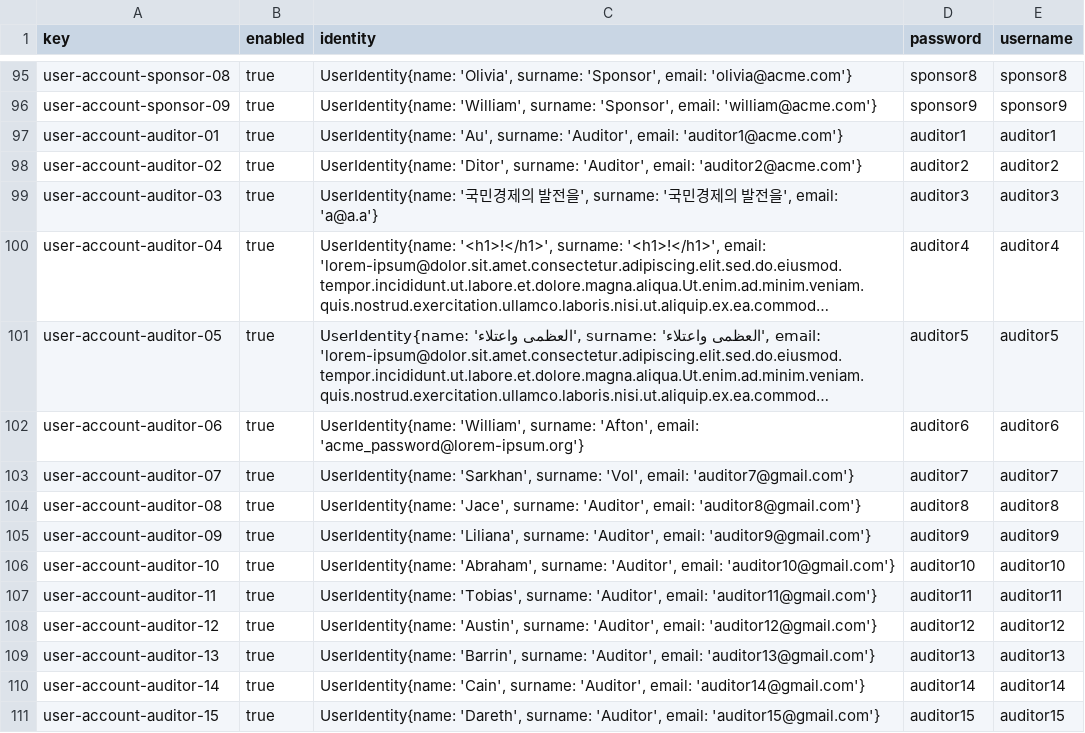
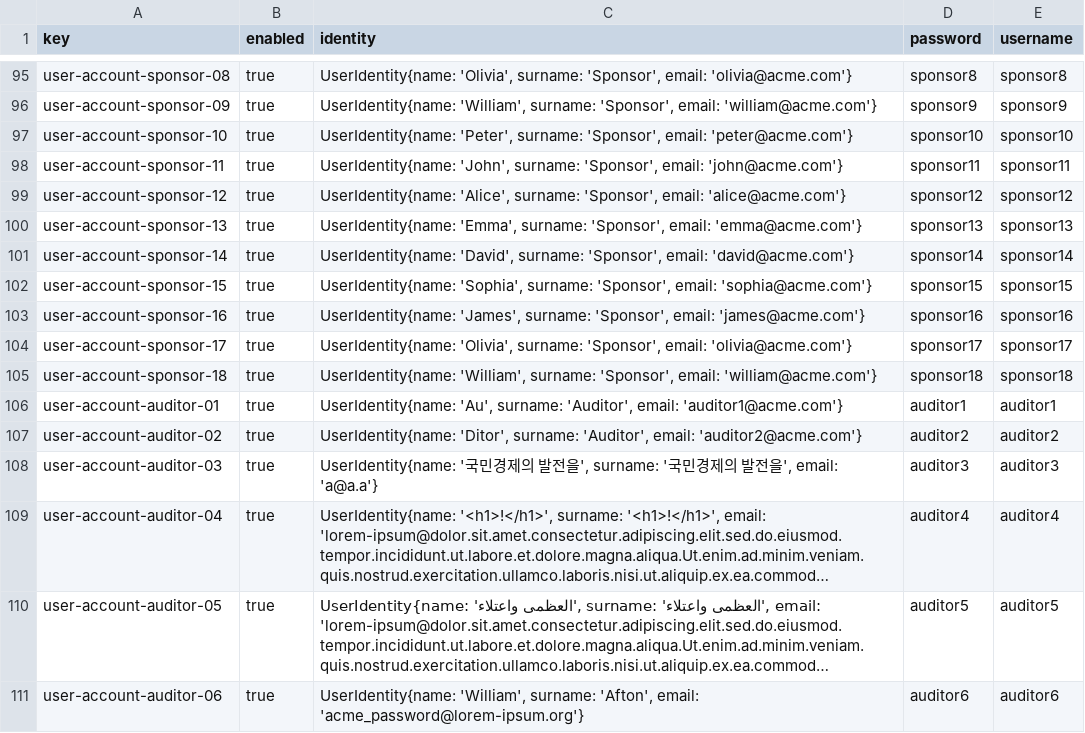
Before and after one commit to vicgrabru/Acme-SF-D04, a CSV file: src/main/webapp/WEB-INF/resources/sample-data/user-account.csv, drawn as a sheet; only a part is shown, gaps mark what is left out; the shorter side is filled out with more unchanged rows; long unchanged cells end in ….

Commit message:
sponsor sample data

```diff
--- a/src/main/webapp/WEB-INF/resources/sample-data/user-account.csv
+++ b/src/main/webapp/WEB-INF/resources/sample-data/user-account.csv
@@ -96,2 +96,11 @@ user-account-sponsor-08,true,"UserIdentity{name: 'Olivia', surname: 'Sponsor', e
 user-account-sponsor-09,true,"UserIdentity{name: 'William', surname: 'Sponsor', email: 'william@acme.com'}",sponsor9,sponsor9
+user-account-sponsor-10,true,"UserIdentity{name: 'Peter', surname: 'Sponsor', email: 'peter@acme.com'}",sponsor10,sponsor10
+user-account-sponsor-11,true,"UserIdentity{name: 'John', surname: 'Sponsor', email: 'john@acme.com'}",sponsor11,sponsor11
+user-account-sponsor-12,true,"UserIdentity{name: 'Alice', surname: 'Sponsor', email: 'alice@acme.com'}",sponsor12,sponsor12
+user-account-sponsor-13,true,"UserIdentity{name: 'Emma', surname: 'Sponsor', email: 'emma@acme.com'}",sponsor13,sponsor13
+user-account-sponsor-14,true,"UserIdentity{name: 'David', surname: 'Sponsor', email: 'david@acme.com'}",sponsor14,sponsor14
+user-account-sponsor-15,true,"UserIdentity{name: 'Sophia', surname: 'Sponsor', email: 'sophia@acme.com'}",sponsor15,sponsor15
+user-account-sponsor-16,true,"UserIdentity{name: 'James', surname: 'Sponsor', email: 'james@acme.com'}",sponsor16,sponsor16
+user-account-sponsor-17,true,"UserIdentity{name: 'Olivia', surname: 'Sponsor', email: 'olivia@acme.com'}",sponsor17,sponsor17
+user-account-sponsor-18,true,"UserIdentity{name: 'William', surname: 'Sponsor', email: 'william@acme.com'}",sponsor18,sponsor18
 user-account-auditor-01,true,"UserIdentity{name: 'Au', surname: 'Auditor', email: 'auditor1@acme.com'}",auditor1,auditor1
```
